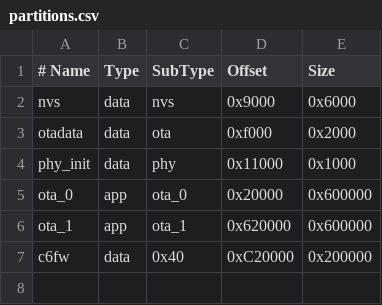
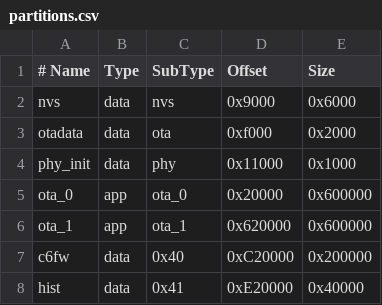
Before and after one commit to nthnghu/opentherm-thermostat, a CSV file: firmware/partitions.csv, drawn as a sheet; the diff names each change by its address in the sheet, - before the commit and + after, or states it on an @@ line.

```diff
--- a/firmware/partitions.csv
+++ b/firmware/partitions.csv
+row 8: hist | data | 0x41 | 0xE20000 | 0x40000
```
Also changed, not shown: 16 other files.
